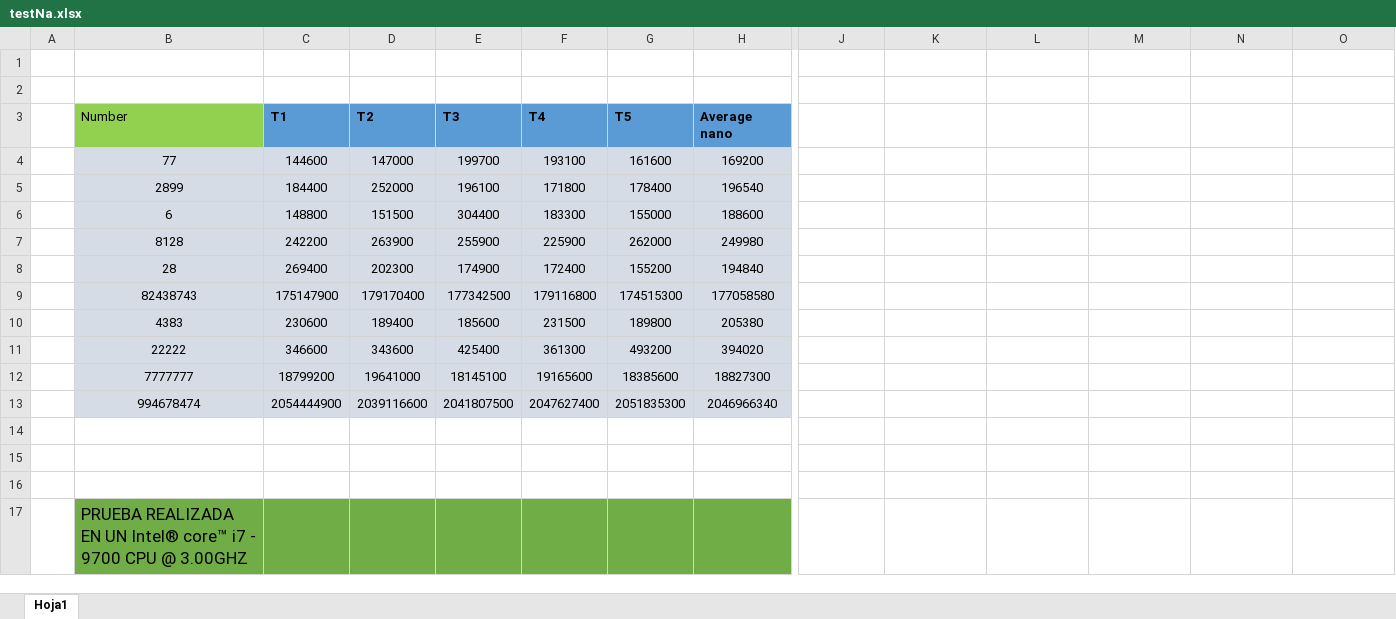
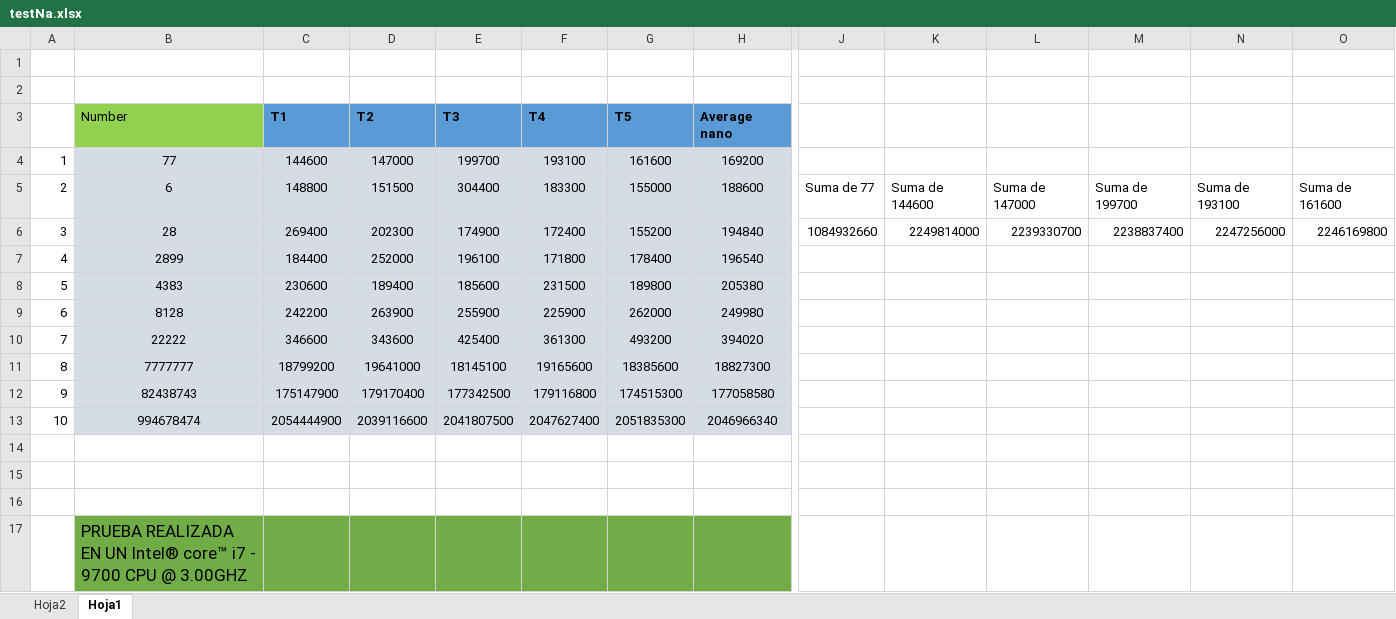
Before and after one commit to pintofelipe/Algorithms, an Excel workbook: Perfect/testNa.xlsx, sheet Hoja1, drawn as a sheet; only a part is shown, gaps mark what is left out; values as stored, in another font and other column widths than the file's, no borders; charts and pictures not drawn; removed rows and columns are numbered as before the commit, all else as after; rows hold the shown columns only; the diff names each change by its address in the sheet, - before the commit and + after, or states it on an @@ line.

```diff
--- a/Perfect/testNa.xlsx (sheet Hoja1)
+++ b/Perfect/testNa.xlsx (sheet Hoja1)
+sheet tab: Hoja2
-A4: (empty)
+A4: 1
+row 5: 2 | 6 | 148800 | 151500 | 304400 | 183300 | 155000 | 188600 | Suma de 77 | Suma de 144600 | Suma de 147000 | Suma de 199700 | Suma de 193100 | Suma de 161600
+row 6: 3 | 28 | 269400 | 202300 | 174900 | 172400 | 155200 | 194840 | 1084932660 | 2249814000 | 2239330700 | 2238837400 | 2247256000 | 2246169800
-A7: (empty)
+A7: 4
-row 6:  | 6 | 148800 | 151500 | 304400 | 183300 | 155000 | 188600
-row 7:  | 8128 | 242200 | 263900 | 255900 | 225900 | 262000 | 249980
-row 8:  | 28 | 269400 | 202300 | 174900 | 172400 | 155200 | 194840
-row 9:  | 82438743 | 175147900 | 179170400 | 177342500 | 179116800 | 174515300 | 177058580
-A8: (empty)
+A8: 5
+row 9: 6 | 8128 | 242200 | 263900 | 255900 | 225900 | 262000 | 249980
-A10: (empty)
+A10: 7
-A11: (empty)
+A11: 8
+row 12: 9 | 82438743 | 175147900 | 179170400 | 177342500 | 179116800 | 174515300 | 177058580
-A13: (empty)
+A13: 10
```
Also changed, not shown: formulas that keep their value, charts or pictures, 1 other file.
